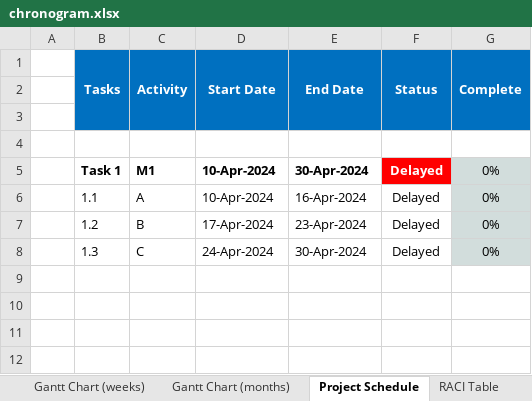
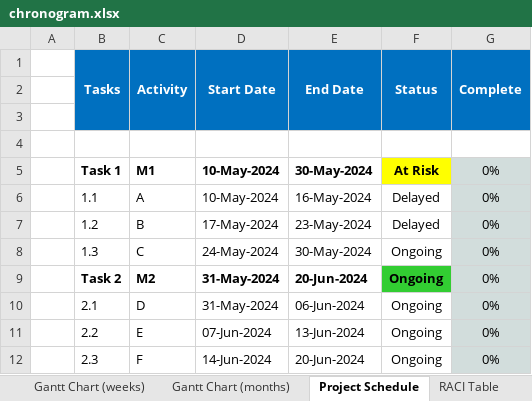
Before and after one commit to JLopez662/PMTG, an Excel workbook: chronogram.xlsx, sheet Project Schedule, drawn as a sheet; values as stored, in another font and other column widths than the file's, no borders; conditional formats not drawn; the diff names each change by its address in the sheet, - before the commit and + after, or states it on an @@ line.

```diff
--- a/chronogram.xlsx (sheet Project Schedule)
+++ b/chronogram.xlsx (sheet Project Schedule)
-D5:D6 (Start Date): 10-Apr-2024
+D5:D6 (Start Date): 10-May-2024
-E5 (End Date): 30-Apr-2024
+E5 (End Date): 30-May-2024
-F5 (Status): Delayed
+F5 (Status): At Risk
@@ F5 fill: #FF0000 → #FFFF00, text colour: #FFFFFF → black @@
-E6 (End Date): 16-Apr-2024
+E6 (End Date): 16-May-2024
-D7 (Start Date): 17-Apr-2024
+D7 (Start Date): 17-May-2024
-E7 (End Date): 23-Apr-2024
+E7 (End Date): 23-May-2024
-D8 (Start Date): 24-Apr-2024
+D8 (Start Date): 24-May-2024
-E8 (End Date): 30-Apr-2024
+E8 (End Date): 30-May-2024
-F8 (Status): Delayed
+F8 (Status): Ongoing
+row 9:  | Task 2 | M2 | 31-May-2024 | 20-Jun-2024 | Ongoing | 0%
+row 10:  | 2.1 | D | 31-May-2024 | 06-Jun-2024 | Ongoing | 0%
+row 11:  | 2.2 | E | 07-Jun-2024 | 13-Jun-2024 | Ongoing | 0%
+row 12:  | 2.3 | F | 14-Jun-2024 | 20-Jun-2024 | Ongoing | 0%
```
Also changed, not shown: sheet Gantt Chart (weeks), sheet RACI Table, sheet Gantt Chart (months), 2 other files.
